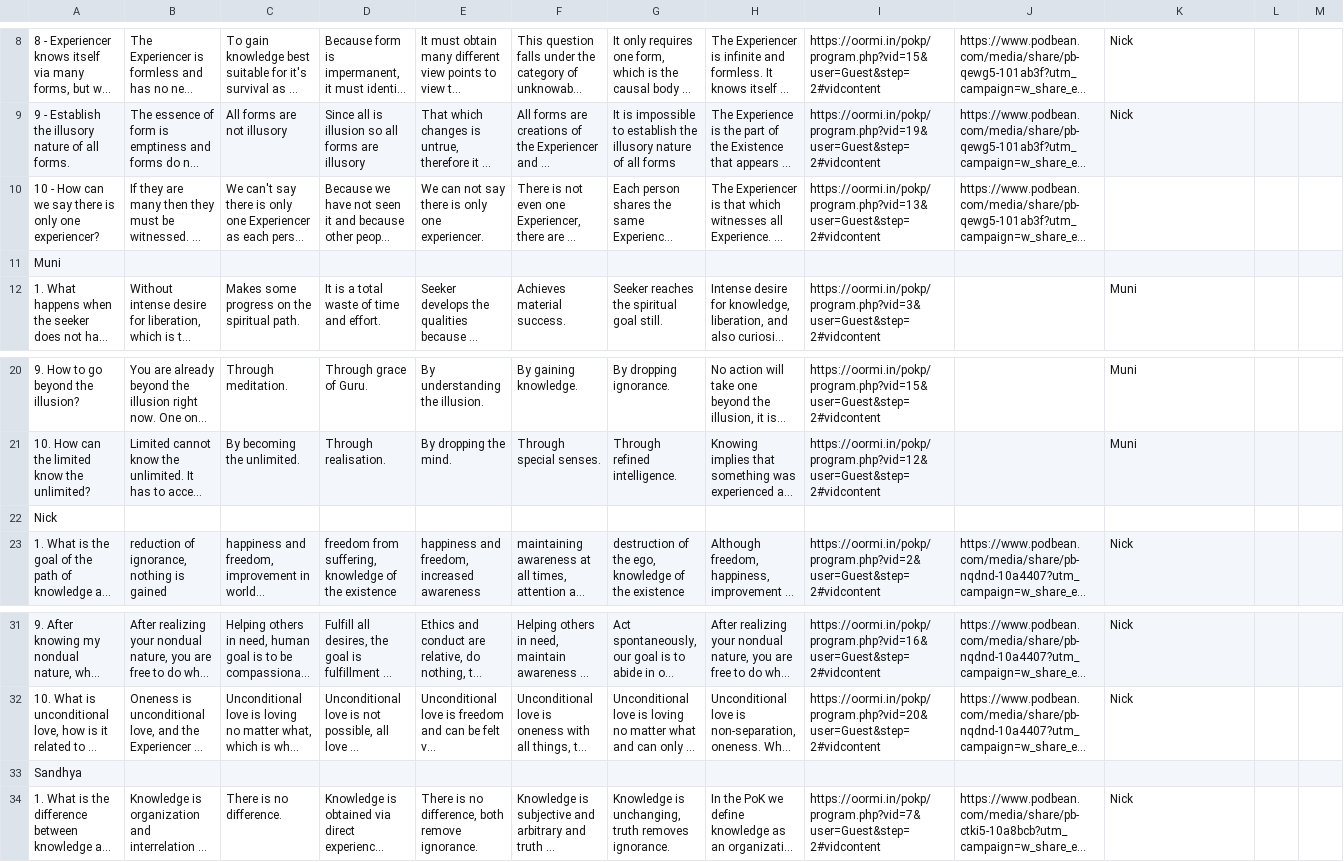
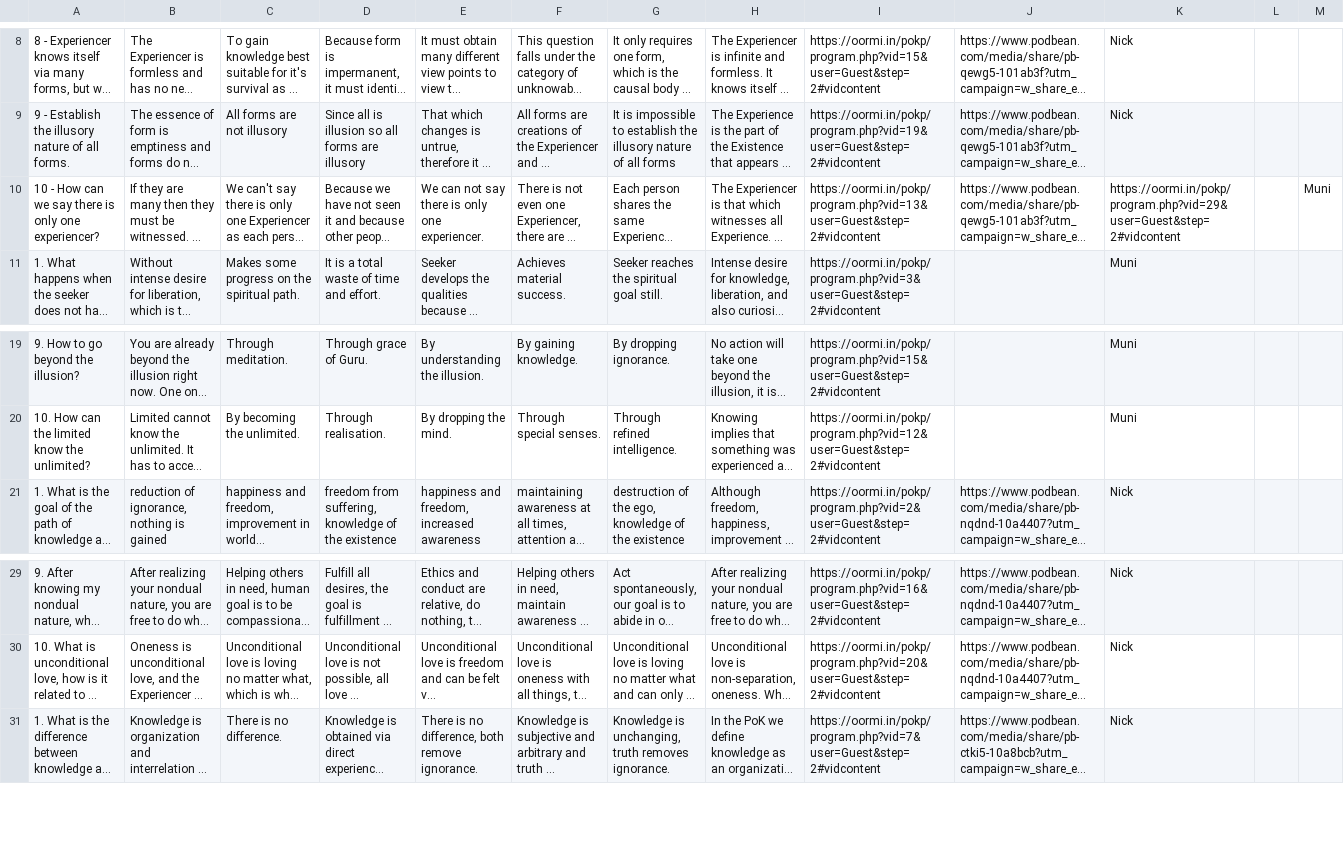
Before and after one commit to pokadmin/kq_app, a TSV file: public/data/cleaned_questions_set_1.tsv, drawn as a sheet; only a part is shown, gaps mark what is left out; long unchanged cells end in …; the diff names each change by its address in the sheet, - before the commit and + after, or states it on an @@ line.

Commit message:
Good start on vertical display of values.

```diff
--- a/public/data/cleaned_questions_set_1.tsv
+++ b/public/data/cleaned_questions_set_1.tsv
-K10: (empty)
+K10: https://oormi.in/pokp/program.php?vid=29&user=Guest&step=2#vidcontent
-M10: (empty)
+M10: Muni
-row 11: Muni
-row 22: Nick
-row 33: Sandhya
```
Also changed, not shown: 4 other files.
